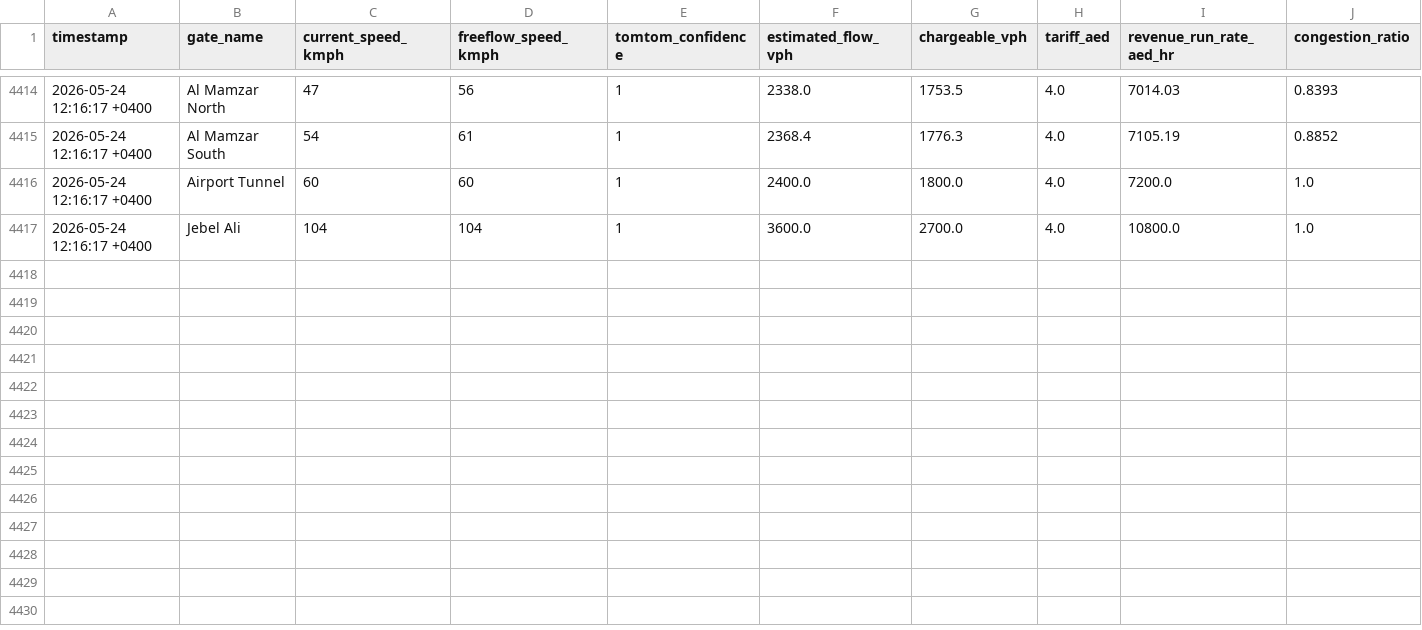
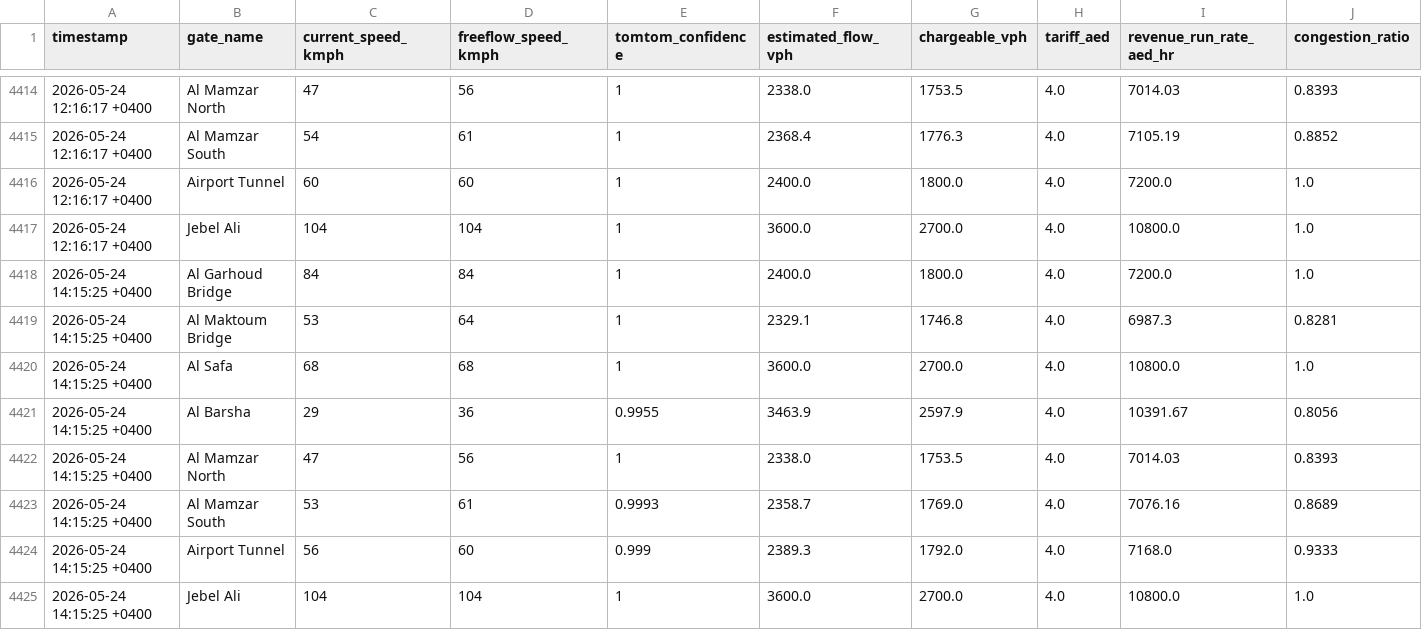
Before and after one commit to khanjunaid7980-stack/Salik_Tracker, a CSV file: data/traffic_log.csv, drawn as a sheet; only a part is shown, gaps mark what is left out; the diff names each change by its address in the sheet, - before the commit and + after, or states it on an @@ line.

```diff
--- a/data/traffic_log.csv
+++ b/data/traffic_log.csv
+row 4418: 2026-05-24 14:15:25 +0400 | Al Garhoud Bridge | 84 | 84 | 1 | 2400.0 | 1800.0 | 4.0 | 7200.0 | 1.0
+row 4419: 2026-05-24 14:15:25 +0400 | Al Maktoum Bridge | 53 | 64 | 1 | 2329.1 | 1746.8 | 4.0 | 6987.3 | 0.8281
+row 4420: 2026-05-24 14:15:25 +0400 | Al Safa | 68 | 68 | 1 | 3600.0 | 2700.0 | 4.0 | 10800.0 | 1.0
+row 4421: 2026-05-24 14:15:25 +0400 | Al Barsha | 29 | 36 | 0.9955 | 3463.9 | 2597.9 | 4.0 | 10391.67 | 0.8056
+row 4422: 2026-05-24 14:15:25 +0400 | Al Mamzar North | 47 | 56 | 1 | 2338.0 | 1753.5 | 4.0 | 7014.03 | 0.8393
+row 4423: 2026-05-24 14:15:25 +0400 | Al Mamzar South | 53 | 61 | 0.9993 | 2358.7 | 1769.0 | 4.0 | 7076.16 | 0.8689
+row 4424: 2026-05-24 14:15:25 +0400 | Airport Tunnel | 56 | 60 | 0.999 | 2389.3 | 1792.0 | 4.0 | 7168.0 | 0.9333
+row 4425: 2026-05-24 14:15:25 +0400 | Jebel Ali | 104 | 104 | 1 | 3600.0 | 2700.0 | 4.0 | 10800.0 | 1.0
```
Also changed, not shown: 1 other file.
